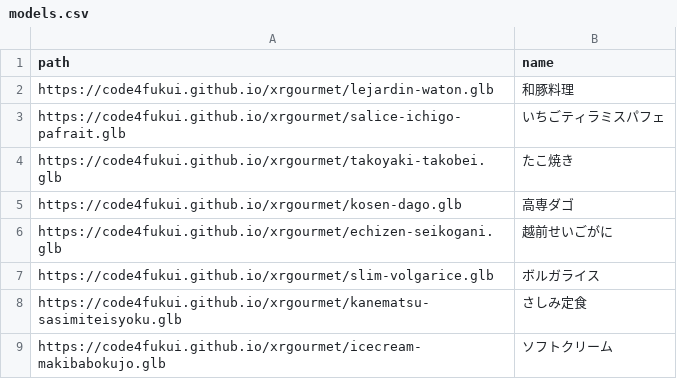
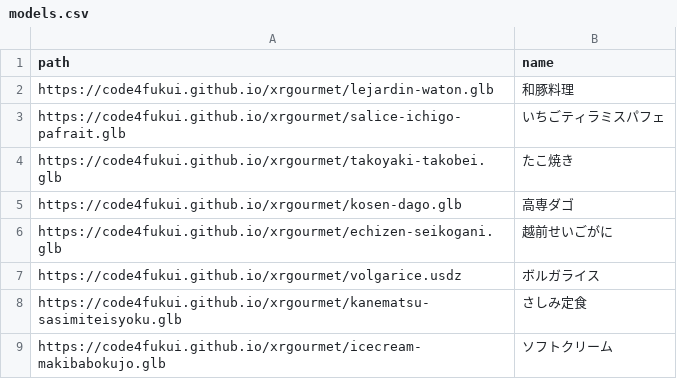
Before and after one commit to nknhb966/xrgourmet, a CSV file: models.csv, drawn as a sheet.

Commit message:
Update models.csv

```diff
--- a/models.csv
+++ b/models.csv
@@ -6,3 +6,3 @@ https://code4fukui.github.io/xrgourmet/kosen-dago.glb,高専ダゴ
 https://code4fukui.github.io/xrgourmet/echizen-seikogani.glb,越前せいごがに
-https://code4fukui.github.io/xrgourmet/slim-volgarice.glb,ボルガライス
+https://code4fukui.github.io/xrgourmet/volgarice.usdz,ボルガライス
 https://code4fukui.github.io/xrgourmet/kanematsu-sasimiteisyoku.glb,さしみ定食
```
